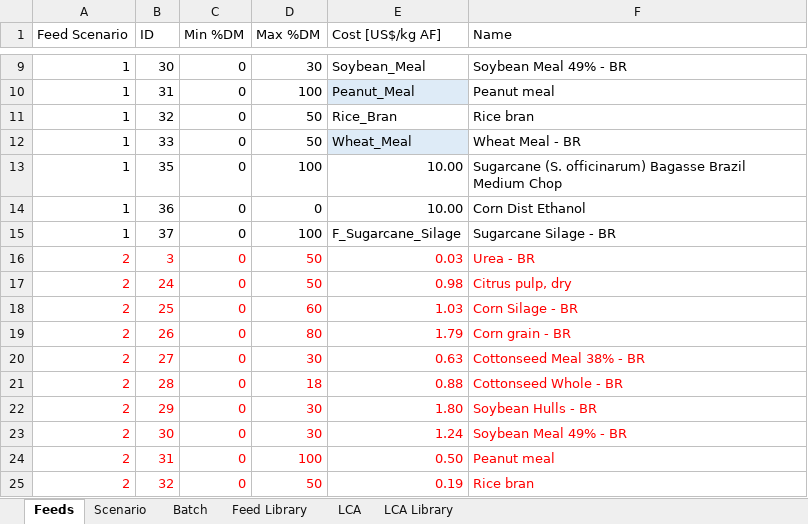
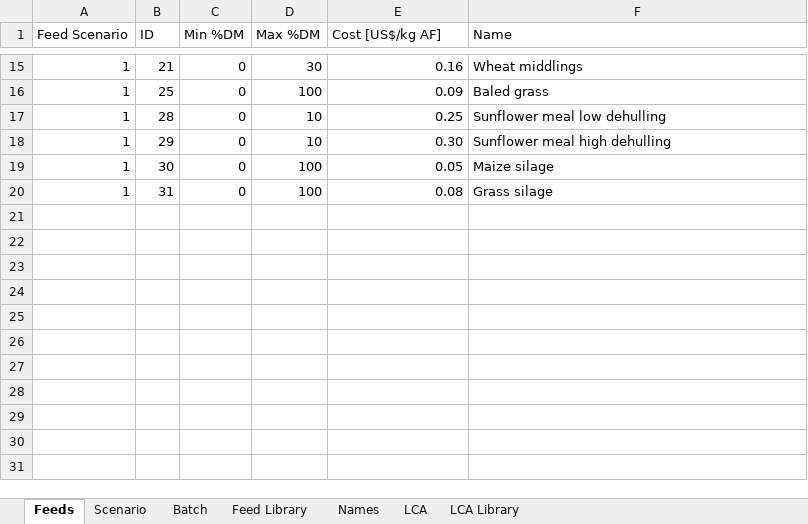
Before and after one commit to BlackNellore/GreenFeeding, an Excel workbook: Input.xlsx, sheet Feeds, drawn as a sheet; only a part is shown, gaps mark what is left out; values as stored, in another font and other column widths than the file's, no borders; charts and pictures and conditional formats and table styles not drawn; removed rows and columns are numbered as before the commit, all else as after; the diff covers the shown part only; the diff names each change by its address in the sheet, - before the commit and + after, or states it on an @@ line.

```diff
--- a/Input.xlsx (sheet Feeds)
+++ b/Input.xlsx (sheet Feeds)
+sheet tab: Names
-B15 (ID): 30
+B15 (ID): 21
-E15 (Cost [US$/kg AF]): Soybean_Meal
+E15 (Cost [US$/kg AF]): 0.16
-F15 (Name): Soybean Meal 49% - BR
+F15 (Name): Wheat middlings
-B16 (ID): 31
+B16 (ID): 25
-E16 (Cost [US$/kg AF]): Peanut_Meal
+E16 (Cost [US$/kg AF]): 0.09
-E16 fill: #DEEBF7
+E16 fill: none
-F16 (Name): Peanut meal
+F16 (Name): Baled grass
-B17 (ID): 32
+B17 (ID): 28
-D17:D18 (Max %DM): 50
+D17:D18 (Max %DM): 10
-E17 (Cost [US$/kg AF]): Rice_Bran
+E17 (Cost [US$/kg AF]): 0.25
-F17 (Name): Rice bran
+F17 (Name): Sunflower meal low dehulling
-B18 (ID): 33
+B18 (ID): 29
-E18 (Cost [US$/kg AF]): Wheat_Meal
+E18 (Cost [US$/kg AF]): 0.30
-E18 fill: #DEEBF7
+E18 fill: none
-F18 (Name): Wheat Meal - BR
+F18 (Name): Sunflower meal high dehulling
-B19 (ID): 35
+B19 (ID): 30
-E19 (Cost [US$/kg AF]): 10.00
+E19 (Cost [US$/kg AF]): 0.05
-F19 (Name): Sugarcane (S. officinarum) Bagasse Brazil Medium Chop
+F19 (Name): Maize silage
-row 14: 1 | 36 | 0 | 0 | 10.00 | Corn Dist Ethanol
-B20 (ID): 37
+B20 (ID): 31
-E20 (Cost [US$/kg AF]): F_Sugarcane_Silage
+E20 (Cost [US$/kg AF]): 0.08
-F20 (Name): Sugarcane Silage - BR
+F20 (Name): Grass silage
-row 16: 2 | 3 | 0 | 50 | 0.03 | Urea - BR
-row 17: 2 | 24 | 0 | 50 | 0.98 | Citrus pulp, dry
-row 18: 2 | 25 | 0 | 60 | 1.03 | Corn Silage - BR
-row 19: 2 | 26 | 0 | 80 | 1.79 | Corn grain - BR
-row 20: 2 | 27 | 0 | 30 | 0.63 | Cottonseed Meal 38% - BR
-row 21: 2 | 28 | 0 | 18 | 0.88 | Cottonseed Whole - BR
-row 22: 2 | 29 | 0 | 30 | 1.80 | Soybean Hulls - BR
-row 23: 2 | 30 | 0 | 30 | 1.24 | Soybean Meal 49% - BR
-row 24: 2 | 31 | 0 | 100 | 0.50 | Peanut meal
-row 25: 2 | 32 | 0 | 50 | 0.19 | Rice bran
```
Also changed, not shown: 6 added rows, 4 removed rows, 24 edited cells and cell formats elsewhere in this sheet, sheet Feed Library, sheet LCA Library, sheet Scenario, charts or pictures, 6 other files.
